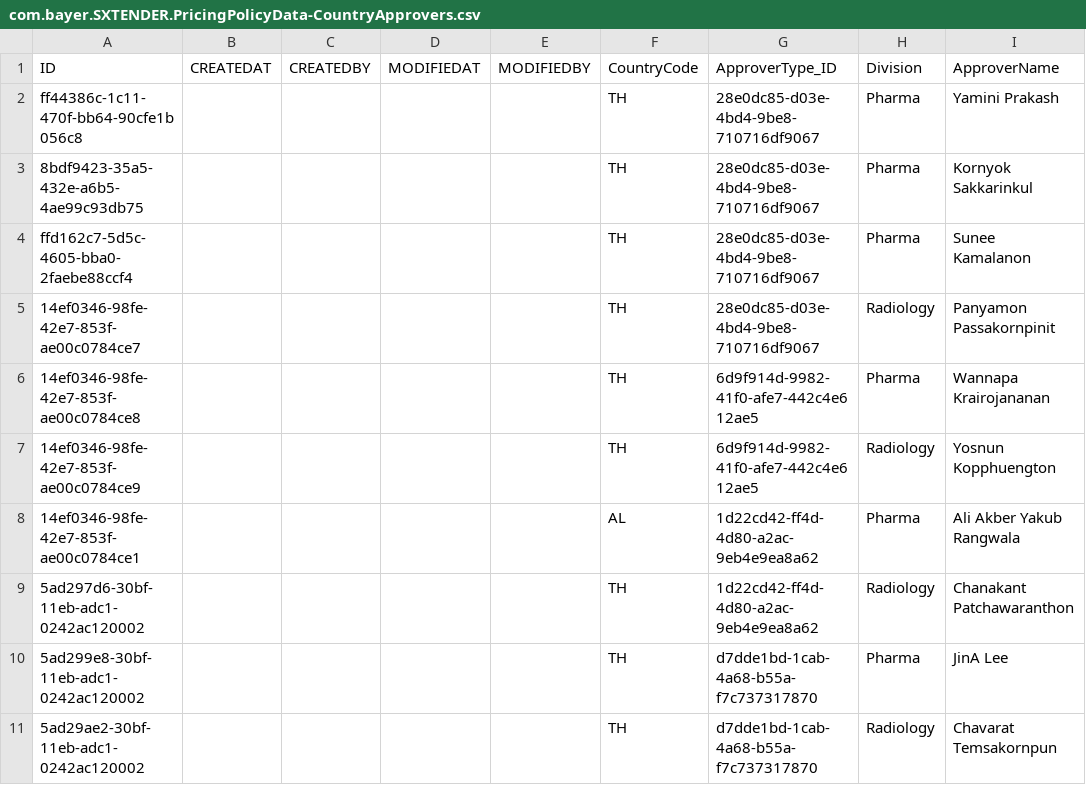
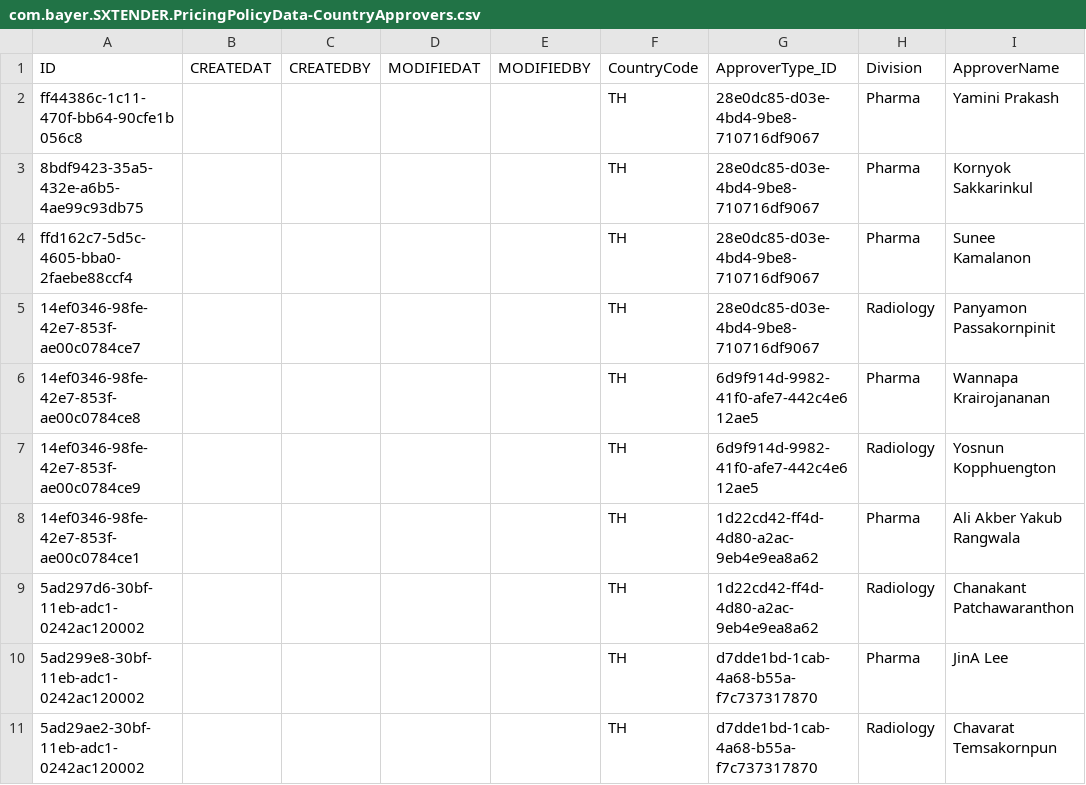
Before and after one commit to mandar-velankar/TNDR_FAST_BACKEND, a CSV file: db/csv/com.bayer.SXTENDER.PricingPolicyData-CountryApprovers.csv, drawn as a sheet; only a part is shown; the diff names each change by its address in the sheet, - before the commit and + after, or states it on an @@ line.

Commit message:
Data correction (PricingPolicy approvers)

```diff
--- a/db/csv/com.bayer.SXTENDER.PricingPolicyData-CountryApprovers.csv
+++ b/db/csv/com.bayer.SXTENDER.PricingPolicyData-CountryApprovers.csv
-F8: AL
+F8: TH
```
